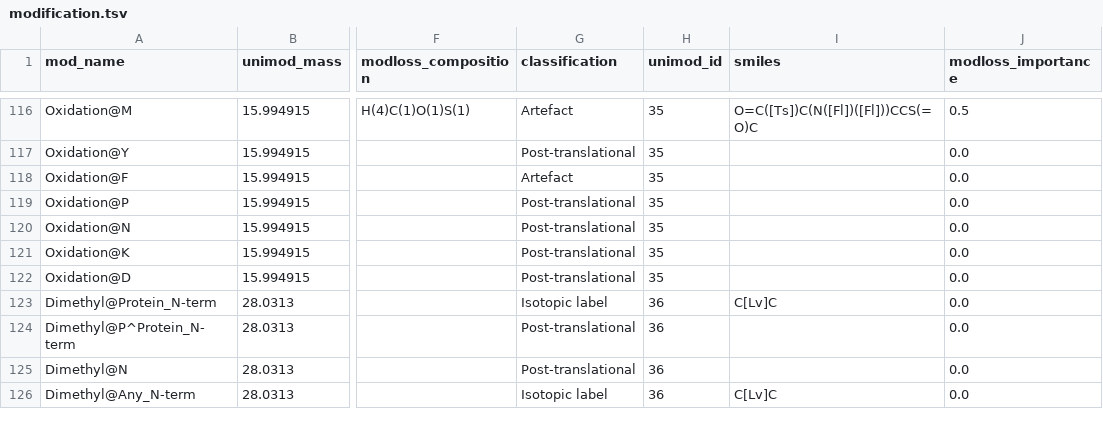
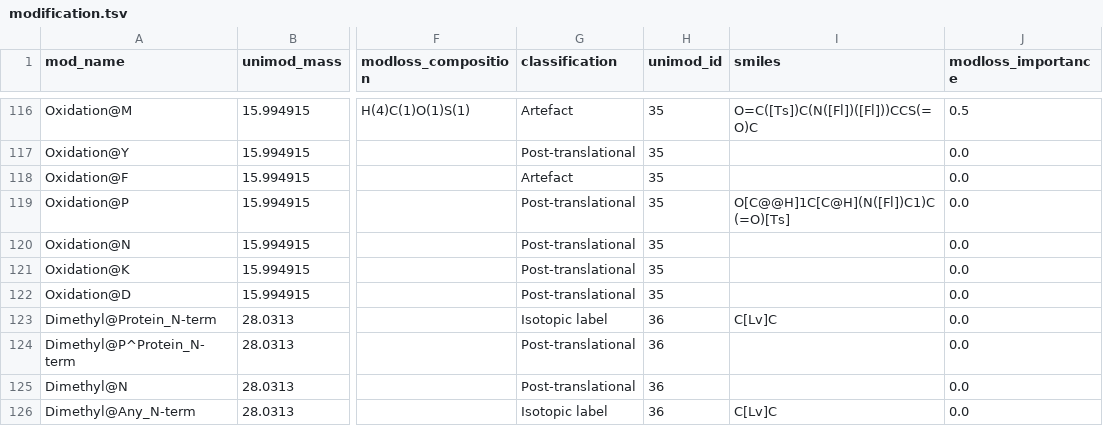
Before and after one commit to MannLabs/alphabase, a TSV file: alphabase/constants/const_files/modification.tsv, drawn as a sheet; only a part is shown, gaps mark what is left out; the diff names each change by its address in the sheet, - before the commit and + after, or states it on an @@ line.

```diff
--- a/alphabase/constants/const_files/modification.tsv
+++ b/alphabase/constants/const_files/modification.tsv
-I119 (smiles): (empty)
+I119 (smiles): O[C@@H]1C[C@H](N([Fl])C1)C(=O)[Ts]
```
Also changed, not shown: 1 other file.
